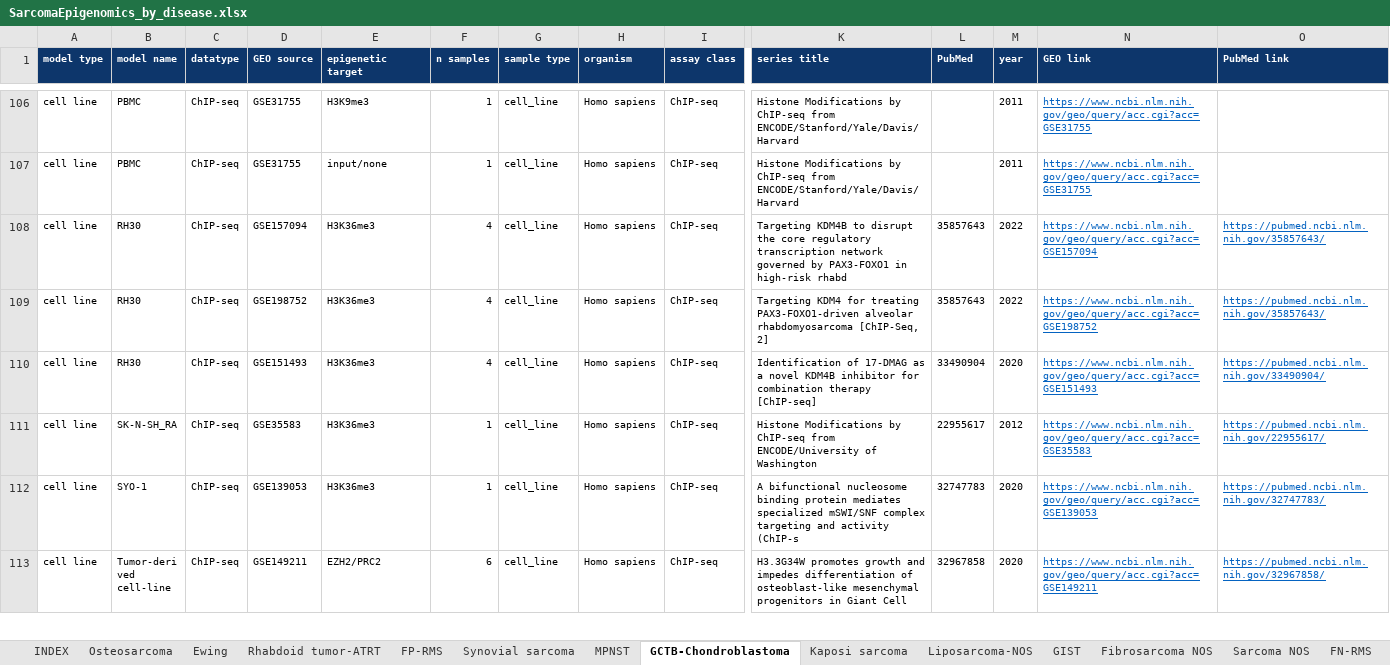
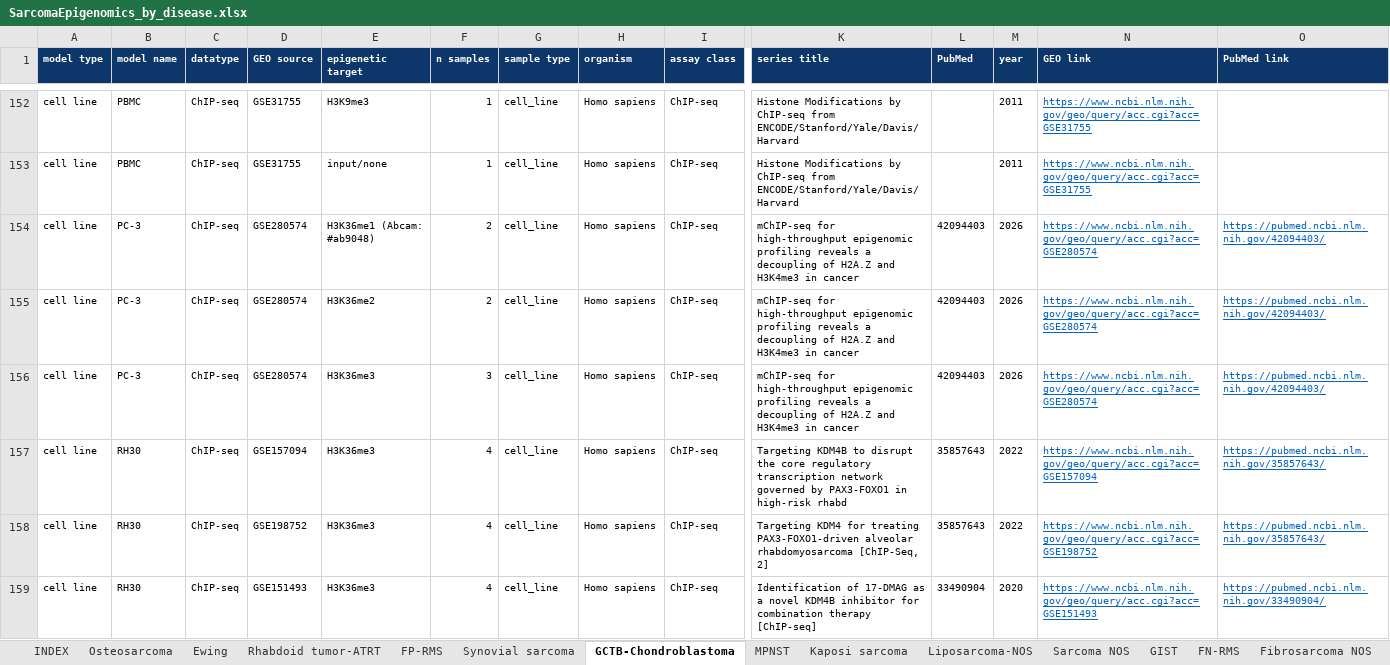
Before and after one commit to GryderArt/sarcoma-epigenomic-atlas, an Excel workbook: workbooks/SarcomaEpigenomics_by_disease.xlsx, sheet GCTB-Chondroblastoma, drawn as a sheet; only a part is shown, gaps mark what is left out; the shorter side is filled out with more unchanged rows; values as stored, in another font and other column widths than the file's, no borders; rows hold the shown columns only; the diff covers the shown part only; the diff names each change by its address in the sheet, - before the commit and + after, or states it on an @@ line.

```diff
--- a/workbooks/SarcomaEpigenomics_by_disease.xlsx (sheet GCTB-Chondroblastoma)
+++ b/workbooks/SarcomaEpigenomics_by_disease.xlsx (sheet GCTB-Chondroblastoma)
@@ sheet tab order changed: INDEX | Osteosarcoma | Ewing | Rhabdoid tumor-ATRT | FP-RMS | Synovial sarcoma | GCTB-Chondroblastoma | MPNST | Kaposi sarcoma | Liposarcoma-NOS | Sarcoma NOS | GIST | FN-RMS | Fibrosarcoma NOS @@
+row 154: cell line | PC-3 | ChIP-seq | GSE280574 | H3K36me1 (Abcam: #ab9048) | 2 | cell_line | Homo sapiens | ChIP-seq | mChIP-seq for high-throughput epigenomic profiling reveals a decoupling of H2A.Z and H3K4me3 in cancer | 42094403 | 2026 | https://www.ncbi.nlm.nih.gov/geo/query/acc.cgi?acc=GSE280574 | https://pubmed.ncbi.nlm.nih.gov/42094403/
+row 155: cell line | PC-3 | ChIP-seq | GSE280574 | H3K36me2 | 2 | cell_line | Homo sapiens | ChIP-seq | mChIP-seq for high-throughput epigenomic profiling reveals a decoupling of H2A.Z and H3K4me3 in cancer | 42094403 | 2026 | https://www.ncbi.nlm.nih.gov/geo/query/acc.cgi?acc=GSE280574 | https://pubmed.ncbi.nlm.nih.gov/42094403/
+row 156: cell line | PC-3 | ChIP-seq | GSE280574 | H3K36me3 | 3 | cell_line | Homo sapiens | ChIP-seq | mChIP-seq for high-throughput epigenomic profiling reveals a decoupling of H2A.Z and H3K4me3 in cancer | 42094403 | 2026 | https://www.ncbi.nlm.nih.gov/geo/query/acc.cgi?acc=GSE280574 | https://pubmed.ncbi.nlm.nih.gov/42094403/
```
Also changed, not shown: 69 added rows elsewhere in this sheet, sheet FP-RMS, sheet MPNST, sheet Leiomyosarcoma, sheet Liposarcoma-dediff, sheet Osteosarcoma, sheet INDEX, 7 more sheets, other sheet tabs, 32 other files.
